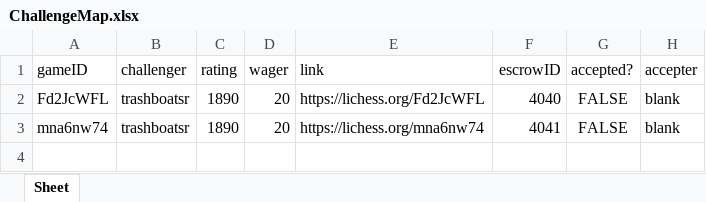
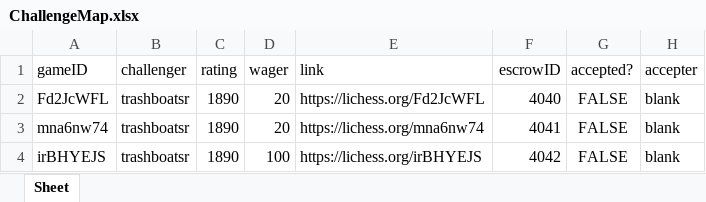
Before and after one commit to dogeyboy1932/Upland-Chess-App, an Excel workbook: XL Spreadsheets/ChallengeMap.xlsx, sheet Sheet, drawn as a sheet; values as stored, in another font and other column widths than the file's, no borders; the diff names each change by its address in the sheet, - before the commit and + after, or states it on an @@ line.

Commit message:
One Lichess per account

```diff
--- a/XL Spreadsheets/ChallengeMap.xlsx (sheet Sheet)
+++ b/XL Spreadsheets/ChallengeMap.xlsx (sheet Sheet)
+row 4: irBHYEJS | trashboatsr | 1890 | 100 | https://lichess.org/irBHYEJS | 4042 | FALSE | blank
```
Also changed, not shown: XL Spreadsheets/ProfileDatabase.xlsx, 4 other files.
